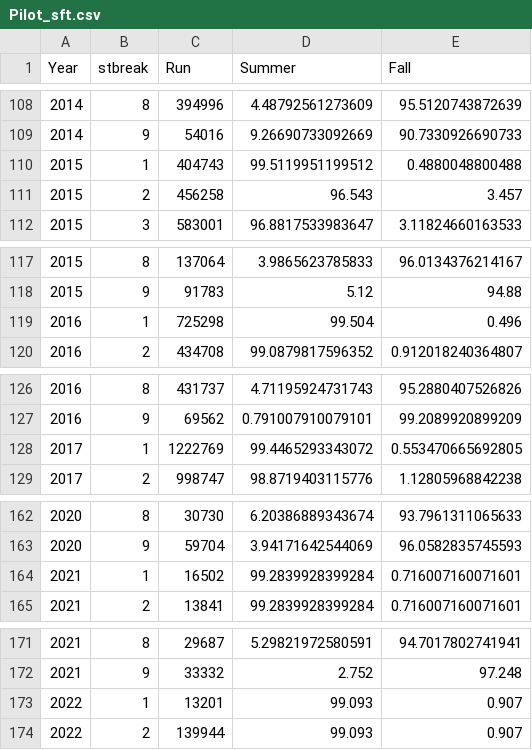
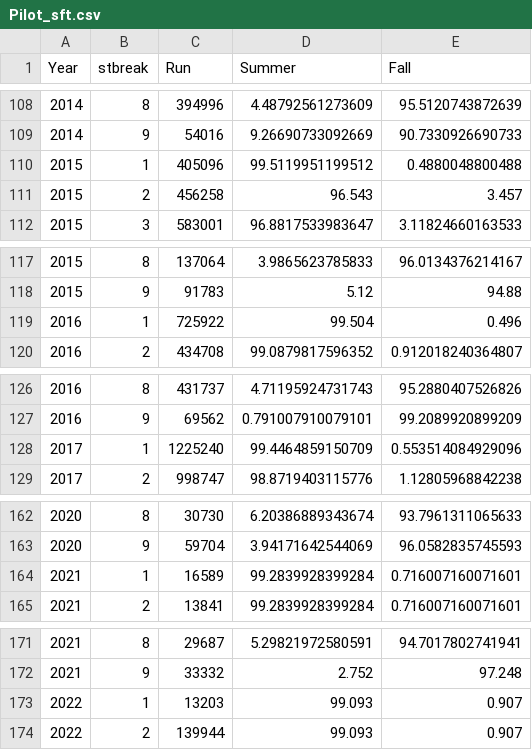
Before and after one commit to hhamazaki/Yukon_Fall_Chum_MSA, a CSV file: data/Summary_data/Pilot_sft.csv, drawn as a sheet; only a part is shown, gaps mark what is left out.

```diff
--- a/data/Summary_data/Pilot_sft.csv
+++ b/data/Summary_data/Pilot_sft.csv
@@ -109,3 +109,3 @@
 2014,9,54016,9.26690733092669,90.7330926690733
-2015,1,404743,99.5119951199512,0.4880048800488
+2015,1,405096,99.5119951199512,0.4880048800488
 2015,2,456258,96.543,3.457
@@ -118,3 +118,3 @@
 2015,9,91783,5.12,94.88
-2016,1,725298,99.504,0.496
+2016,1,725922,99.504,0.496
 2016,2,434708,99.0879817596352,0.912018240364807
@@ -127,3 +127,3 @@
 2016,9,69562,0.791007910079101,99.2089920899209
-2017,1,1222769,99.4465293343072,0.553470665692805
+2017,1,1225240,99.4464859150709,0.553514084929096
 2017,2,998747,98.8719403115776,1.12805968842238
@@ -163,3 +163,3 @@
 2020,9,59704,3.94171642544069,96.0582835745593
-2021,1,16502,99.2839928399284,0.716007160071601
+2021,1,16589,99.2839928399284,0.716007160071601
 2021,2,13841,99.2839928399284,0.716007160071601
@@ -172,3 +172,3 @@
 2021,9,33332,2.752,97.248
-2022,1,13201,99.093,0.907
+2022,1,13203,99.093,0.907
 2022,2,139944,99.093,0.907
```
Also changed, not shown: data/Summary_data/Pilot_MSA_Sum_2021.csv, data/Summary_data/Pilot_d_min_max_2022.csv, 2 other files.
